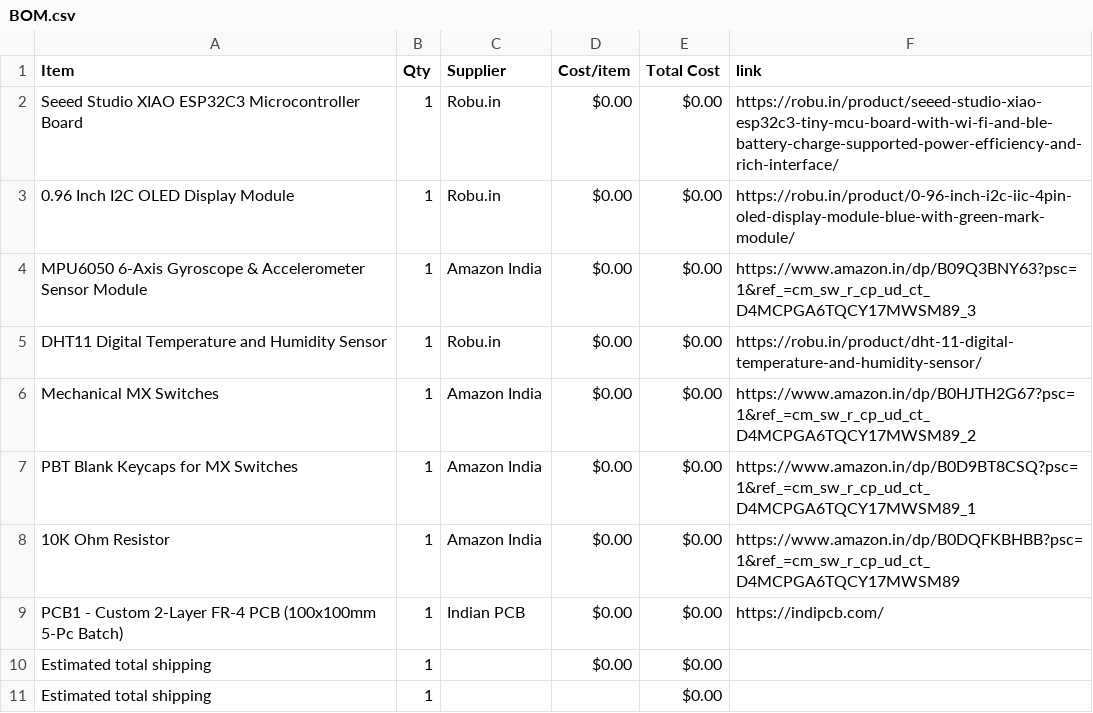
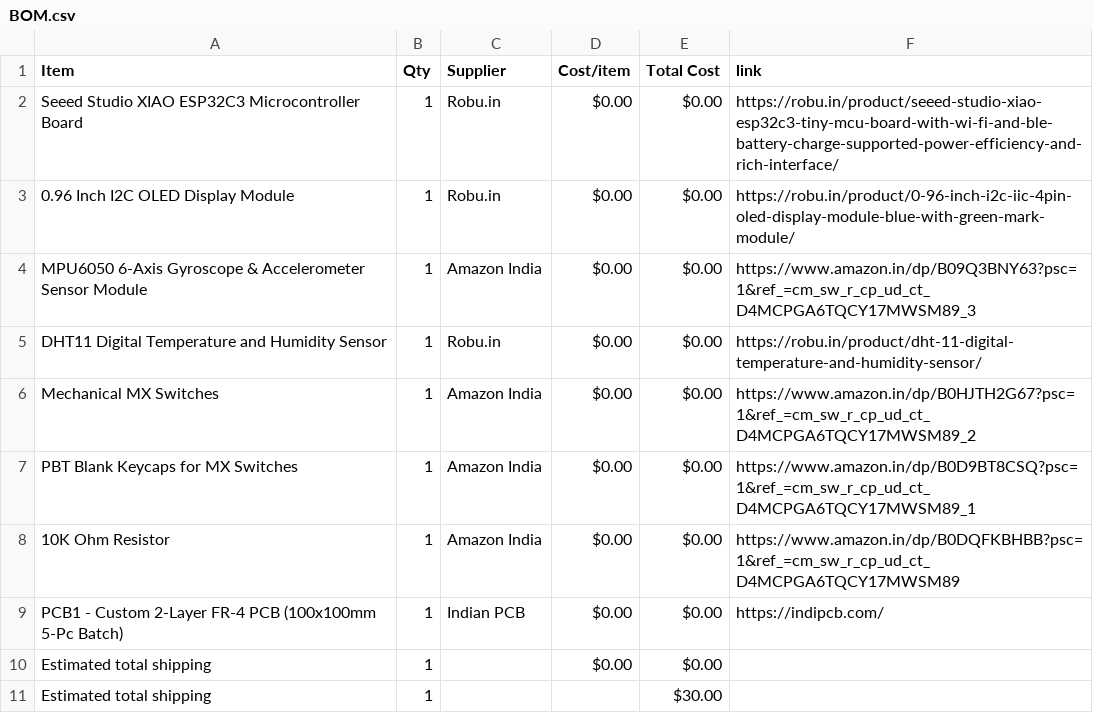
Before and after one commit to deepucreator9-ai/Starboy, a CSV file: BOM.csv, drawn as a sheet.

Commit message:
Sync Starboy from Half Life

```diff
--- a/BOM.csv
+++ b/BOM.csv
@@ -10,2 +10,2 @@ PCB1 - Custom 2-Layer FR-4 PCB (100x100mm 5-Pc Batch),1,Indian PCB,$0.00,$0.00,h
 Estimated total shipping,1,,$0.00,$0.00,
-Estimated total shipping,1,,,$0.00,
+Estimated total shipping,1,,,$30.00,
```
